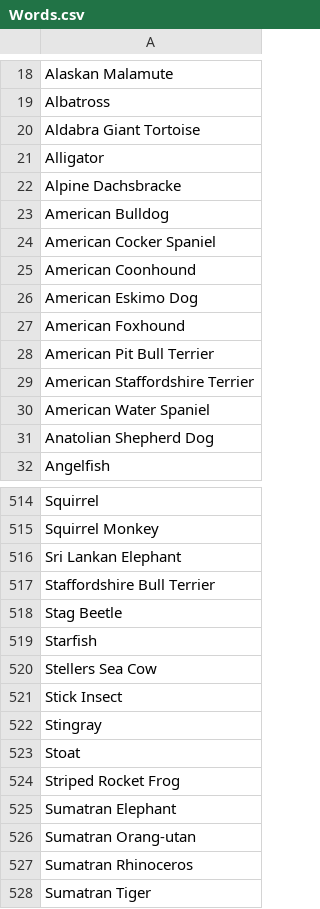
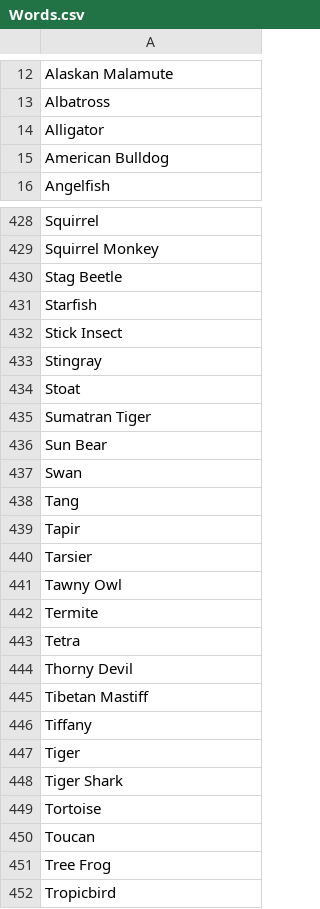
Before and after one commit to dahvvv/Games, a CSV file: Hangman/Words.csv, drawn as a sheet; only a part is shown, gaps mark what is left out; the shorter side is filled out with more unchanged rows; the diff covers the shown part only; the diff names each change by its address in the sheet, - before the commit and + after, or states it on an @@ line.

```diff
--- a/Hangman/Words.csv
+++ b/Hangman/Words.csv
-row 20: Aldabra Giant Tortoise
-row 22: Alpine Dachsbracke
-row 24: American Cocker Spaniel
-row 25: American Coonhound
-row 26: American Eskimo Dog
-row 27: American Foxhound
-row 28: American Pit Bull Terrier
-row 29: American Staffordshire Terrier
-row 30: American Water Spaniel
-row 31: Anatolian Shepherd Dog
-row 516: Sri Lankan Elephant
-row 517: Staffordshire Bull Terrier
-row 520: Stellers Sea Cow
-row 524: Striped Rocket Frog
-row 525: Sumatran Elephant
-row 526: Sumatran Orang-utan
-row 527: Sumatran Rhinoceros
```
Also changed, not shown: 86 removed rows elsewhere in this file, 5 other files.
